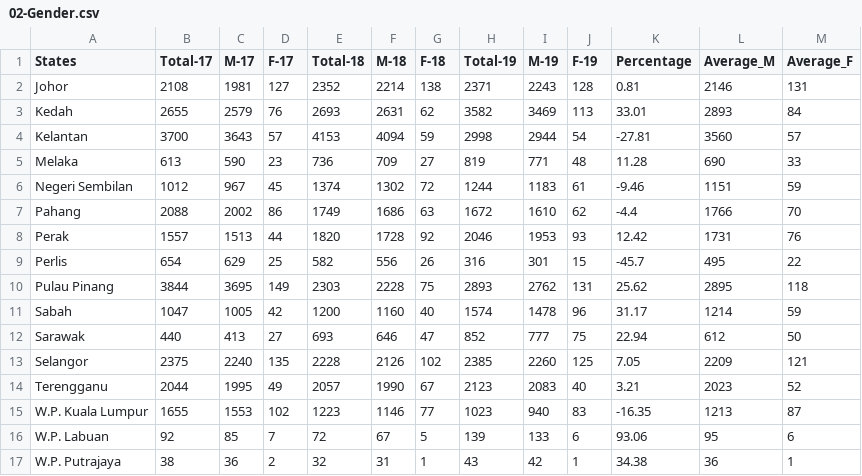
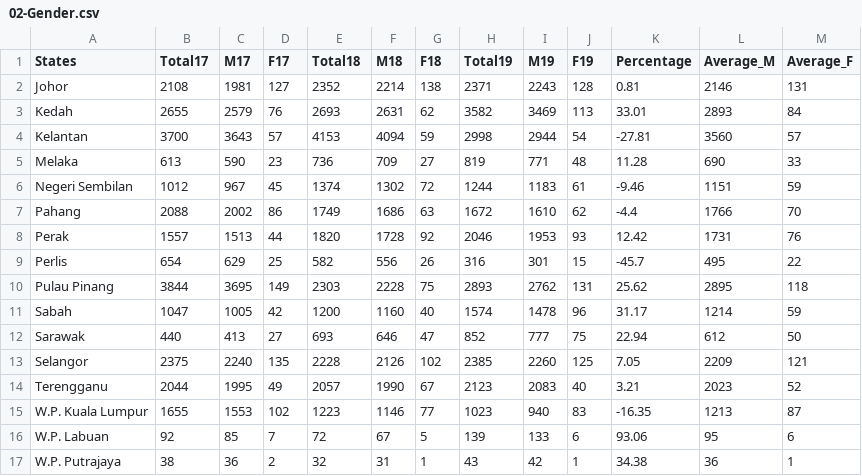
Before and after one commit to NizarMazlan/Codeine, a CSV file: Dataset_Latest/02-Gender.csv, drawn as a sheet.

```diff
--- a/Dataset_Latest/02-Gender.csv
+++ b/Dataset_Latest/02-Gender.csv
@@ -1,2 +1,2 @@
-States,Total-17,M-17,F-17,Total-18,M-18,F-18,Total-19,M-19,F-19,Percentage,Average_M,Average_F
+States,Total17,M17,F17,Total18,M18,F18,Total19,M19,F19,Percentage,Average_M,Average_F
 Johor,2108,1981,127,2352,2214,138,2371,2243,128,0.81,2146,131
```
Also changed, not shown: 1 other file.
